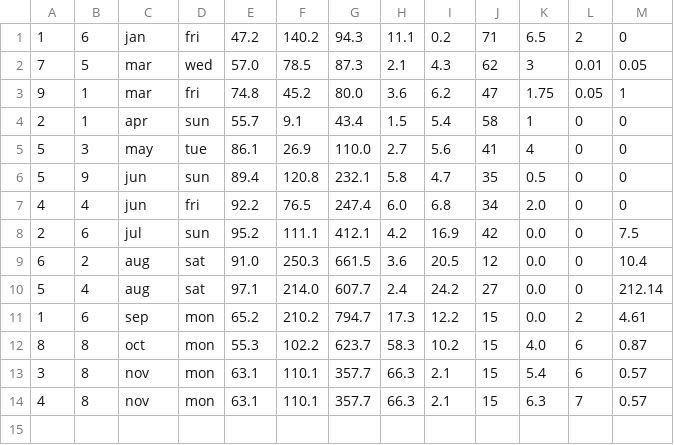
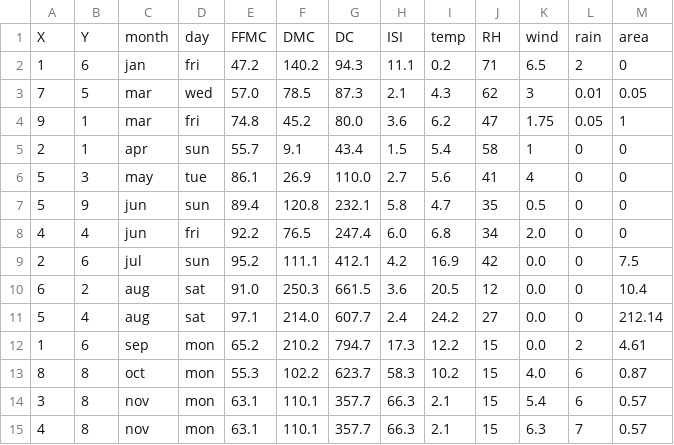
Before and after one commit to Smuzi/BNForestFires, a CSV file: expert.csv, drawn as a sheet; the diff names each change by its address in the sheet, - before the commit and + after, or states it on an @@ line.

Commit message:
switched dataset to be prior, more minor changes

```diff
--- a/expert.csv
+++ b/expert.csv
+row 1: X | Y | month | day | FFMC | DMC | DC | ISI | temp | RH | wind | rain | area
```
Also changed, not shown: 2 other files.
